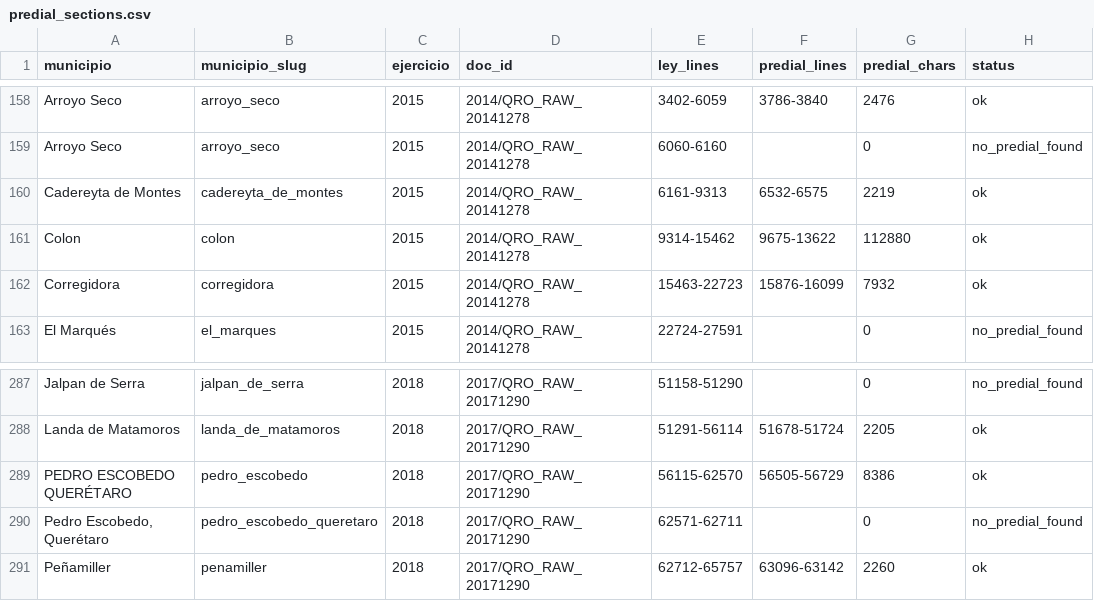
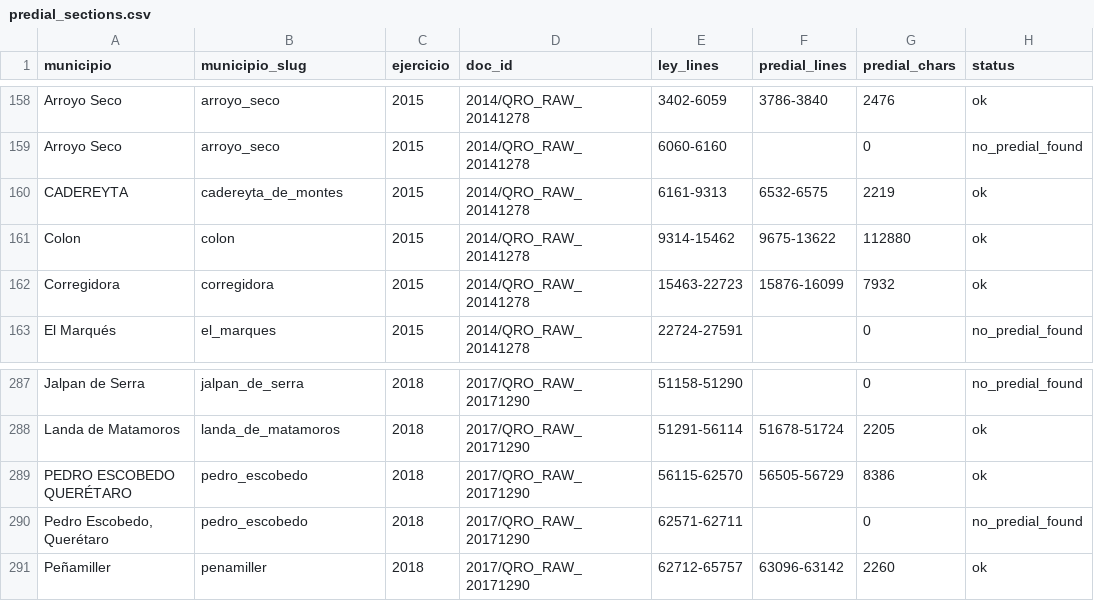
Before and after one commit to gib-again/predial-mx, a CSV file: data/queretaro/meta/predial_sections.csv, drawn as a sheet; only a part is shown, gaps mark what is left out; the diff names each change by its address in the sheet, - before the commit and + after, or states it on an @@ line.

```diff
--- a/data/queretaro/meta/predial_sections.csv
+++ b/data/queretaro/meta/predial_sections.csv
-A160 (municipio): Cadereyta de Montes
+A160 (municipio): CADEREYTA
-B290 (municipio_slug): pedro_escobedo_queretaro
+B290 (municipio_slug): pedro_escobedo
```
Also changed, not shown: data/coahuila/meta/predial_sections.csv, data/yucatan/meta/predial_sections.csv, 2 other files.
